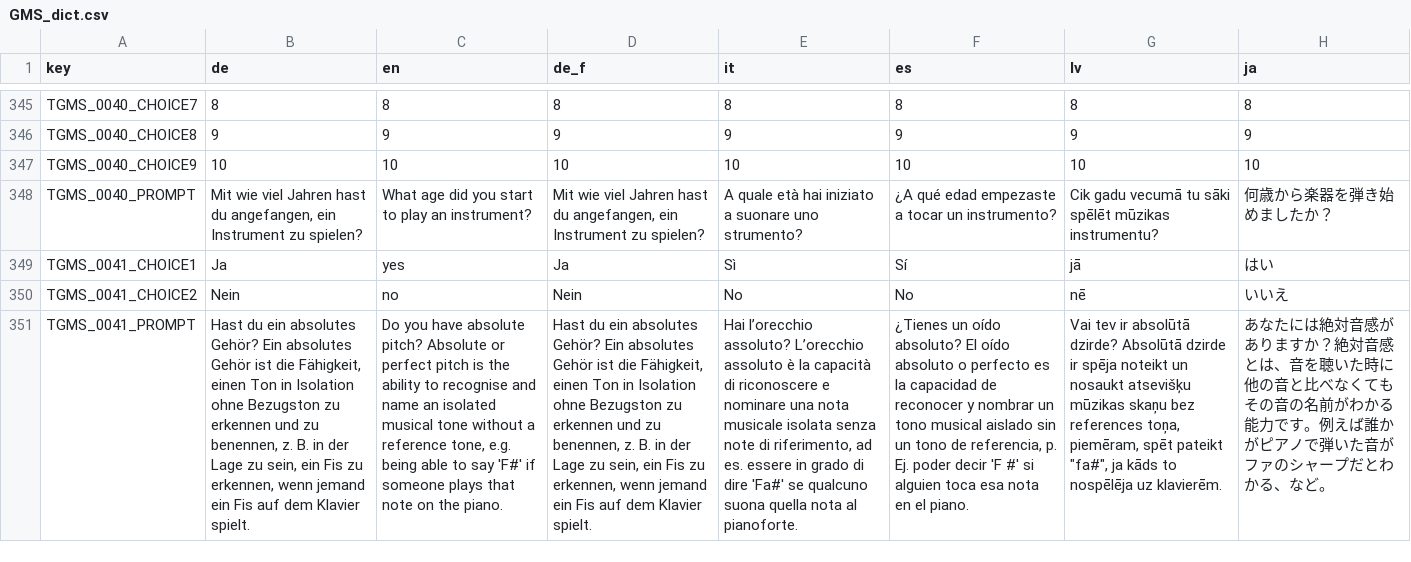
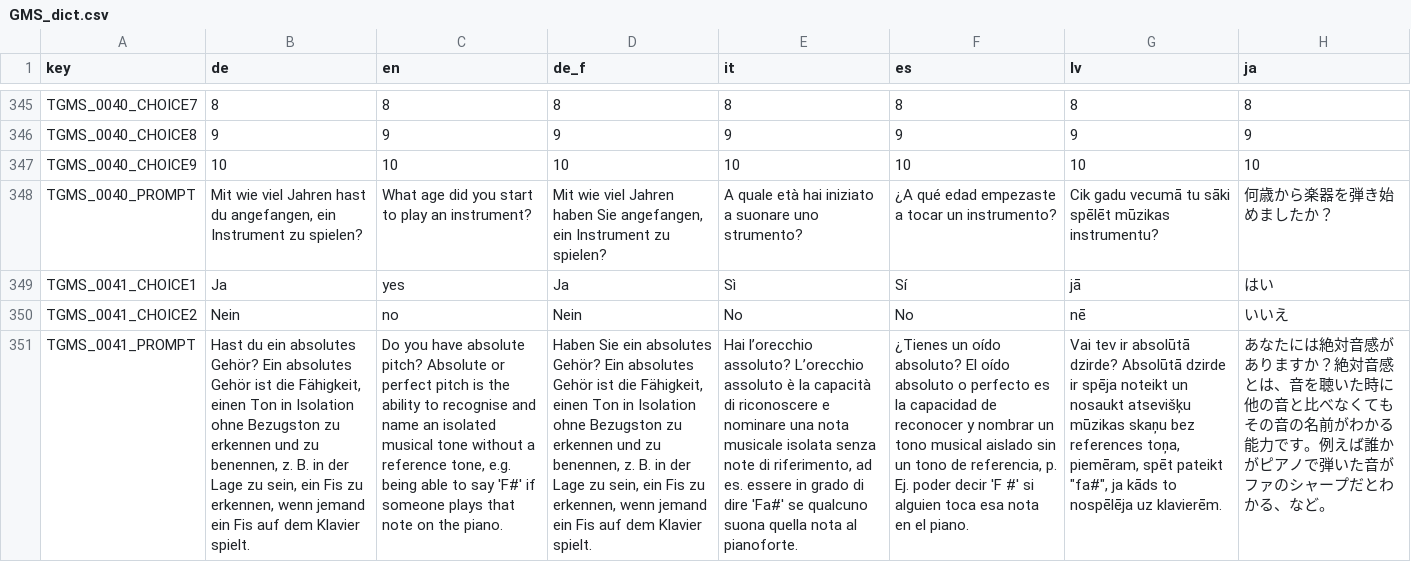
Before and after one commit to klausfrieler/psyquest, a CSV file: data_raw/dicts/GMS_dict.csv, drawn as a sheet; only a part is shown, gaps mark what is left out; the diff names each change by its address in the sheet, - before the commit and + after, or states it on an @@ line.

```diff
--- a/data_raw/dicts/GMS_dict.csv
+++ b/data_raw/dicts/GMS_dict.csv
-D348 (de_f): …viel Jahren hast du angefangen, ein…
+D348 (de_f): …viel Jahren haben Sie angefangen, ein…
-D351 (de_f): Hast du ein absolutes…
+D351 (de_f): Haben Sie ein absolutes…
```
Also changed, not shown: 3 other files.
